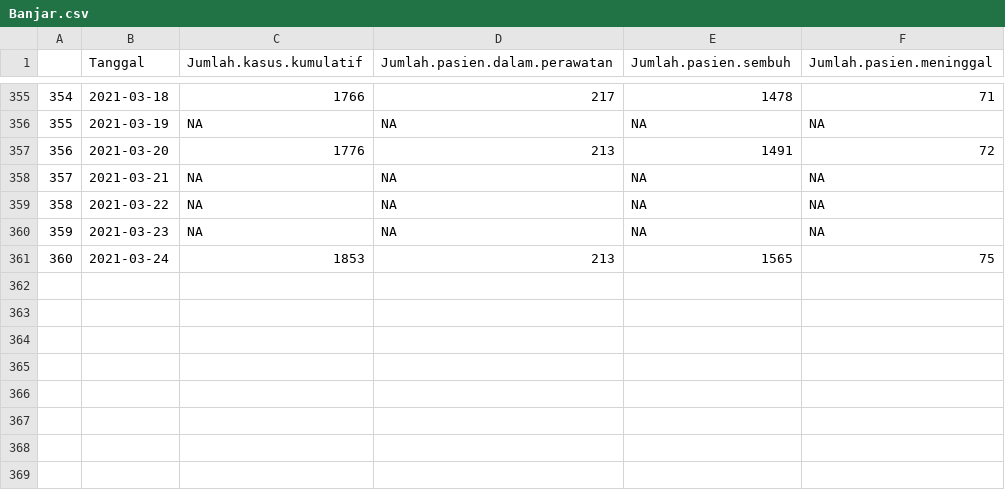
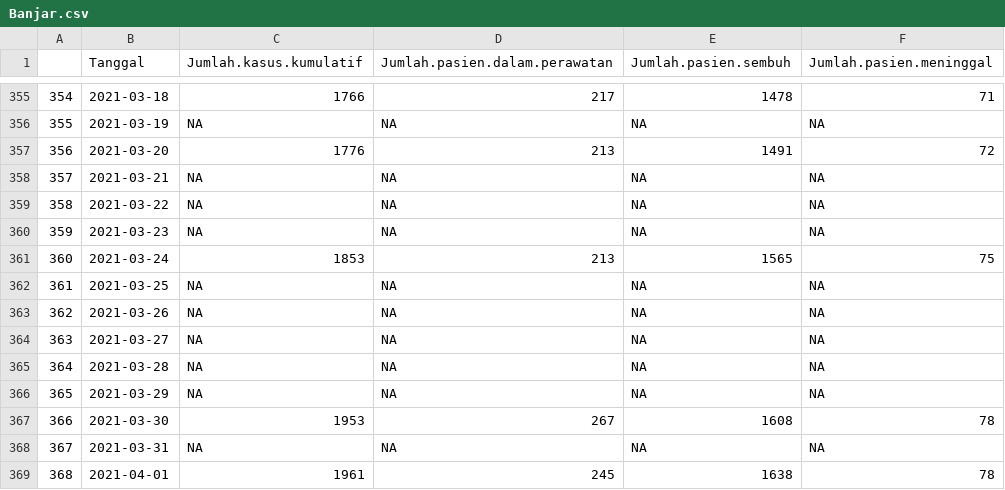
Before and after one commit to zakiego/covid-19-kalimantan-selatan, a CSV file: Dinkes Kab Kota/Banjar.csv, drawn as a sheet; only a part is shown, gaps mark what is left out.

```diff
--- a/Dinkes Kab Kota/Banjar.csv
+++ b/Dinkes Kab Kota/Banjar.csv
@@ -361 +361,9 @@
 "360",2021-03-24,1853,213,1565,75
+"361",2021-03-25,NA,NA,NA,NA
+"362",2021-03-26,NA,NA,NA,NA
+"363",2021-03-27,NA,NA,NA,NA
+"364",2021-03-28,NA,NA,NA,NA
+"365",2021-03-29,NA,NA,NA,NA
+"366",2021-03-30,1953,267,1608,78
+"367",2021-03-31,NA,NA,NA,NA
+"368",2021-04-01,1961,245,1638,78
```
Also changed, not shown: Dinkes Provinsi/Kab Kota Kasus Aktif.csv, Dinkes Provinsi/Kab Kota Kasus Kumulatif.csv, 17 other files.
